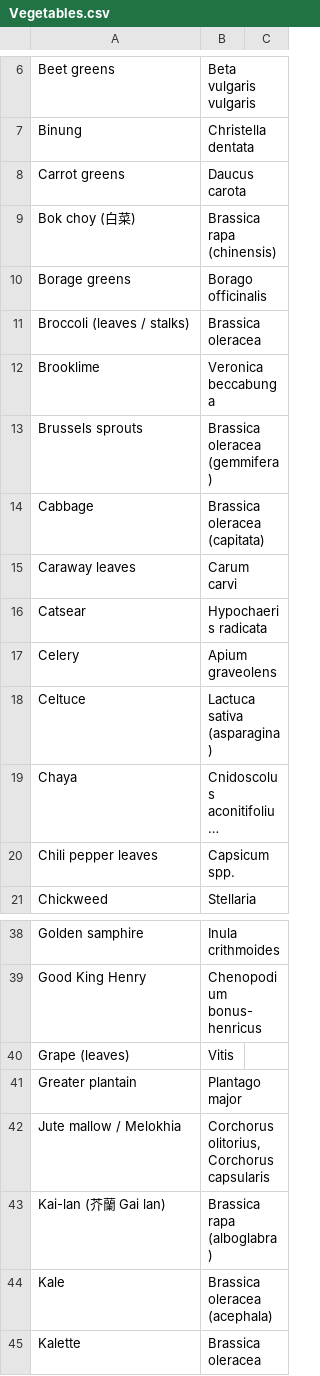
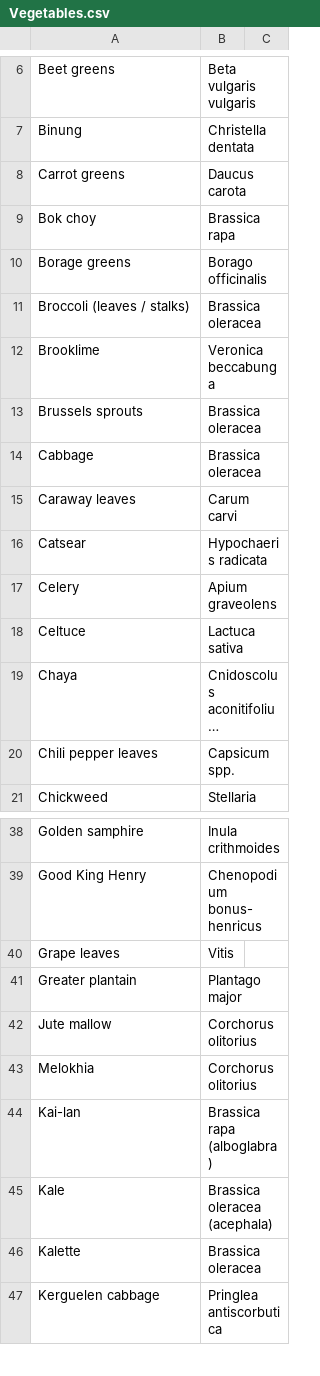
Before and after one commit to luceiling/Guess-Plants, a CSV file: Vegetables.csv, drawn as a sheet; only a part is shown, gaps mark what is left out; the shorter side is filled out with more unchanged rows; long unchanged cells end in …; removed rows and columns are numbered as before the commit, all else as after; the diff names each change by its address in the sheet, - before the commit and + after, or states it on an @@ line.

Commit message:
Update Vegetables.csv

```diff
--- a/Vegetables.csv
+++ b/Vegetables.csv
-row 9: Bok choy (白菜) | Brassica rapa (chinensis)
+row 9: Bok choy | Brassica rapa
-B13: Brassica oleracea (gemmifera)
+B13: Brassica oleracea
-B14: Brassica oleracea (capitata)
+B14: Brassica oleracea
-B18: Lactuca sativa (asparagina)
+B18: Lactuca sativa
-A40: Grape (leaves)
+A40: Grape leaves
-row 42: Jute mallow / Melokhia | Corchorus olitorius, Corchorus capsularis
+row 42: Jute mallow | Corchorus olitorius
+row 43: Melokhia | Corchorus olitorius
-A44: Kai-lan (芥蘭 Gai lan)
+A44: Kai-lan
```
